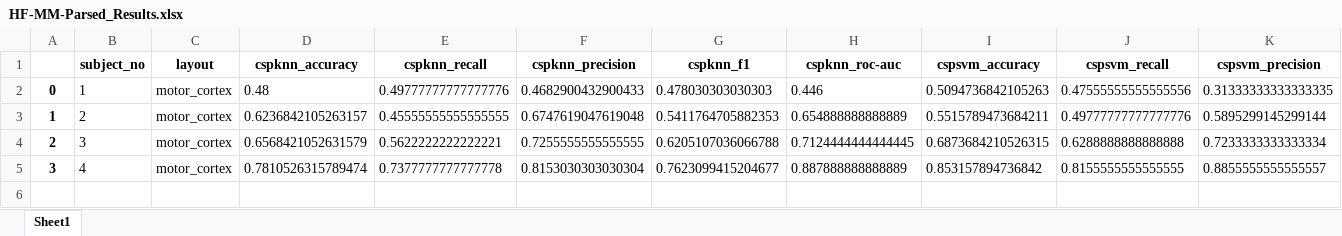
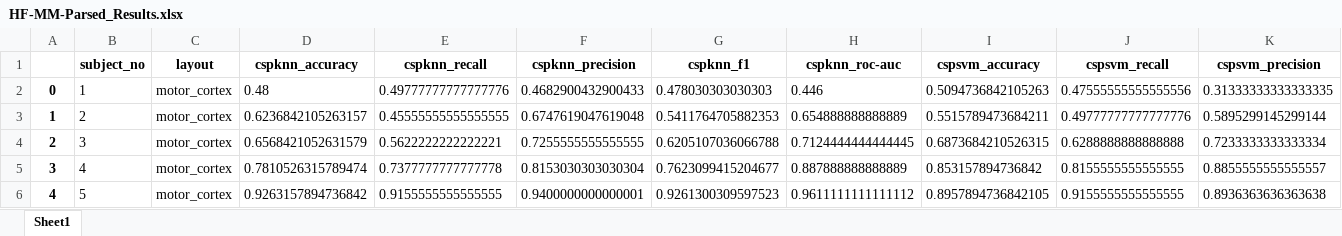
Before and after one commit to Spongular/OpenBCIResearch, an Excel workbook: ClassifierTesterResults/Individual/OpenBCI/HF-MM-Parsed_Results.xlsx, sheet Sheet1, drawn as a sheet; only a part is shown; values as stored, in another font and other column widths than the file's, no borders; rows hold the shown columns only; the diff names each change by its address in the sheet, - before the commit and + after, or states it on an @@ line.

```diff
--- a/ClassifierTesterResults/Individual/OpenBCI/HF-MM-Parsed_Results.xlsx (sheet Sheet1)
+++ b/ClassifierTesterResults/Individual/OpenBCI/HF-MM-Parsed_Results.xlsx (sheet Sheet1)
+row 6: 4 | 5 | motor_cortex | 0.9263157894736842 | 0.9155555555555555 | 0.9400000000000001 | 0.9261300309597523 | 0.9611111111111112 | 0.8957894736842105 | 0.9155555555555555 | 0.8936363636363638
```
Also changed, not shown: ClassifierTesterResults/Individual/OpenBCI/LR-MM-Parsed_Results.xlsx, 6 other files.
